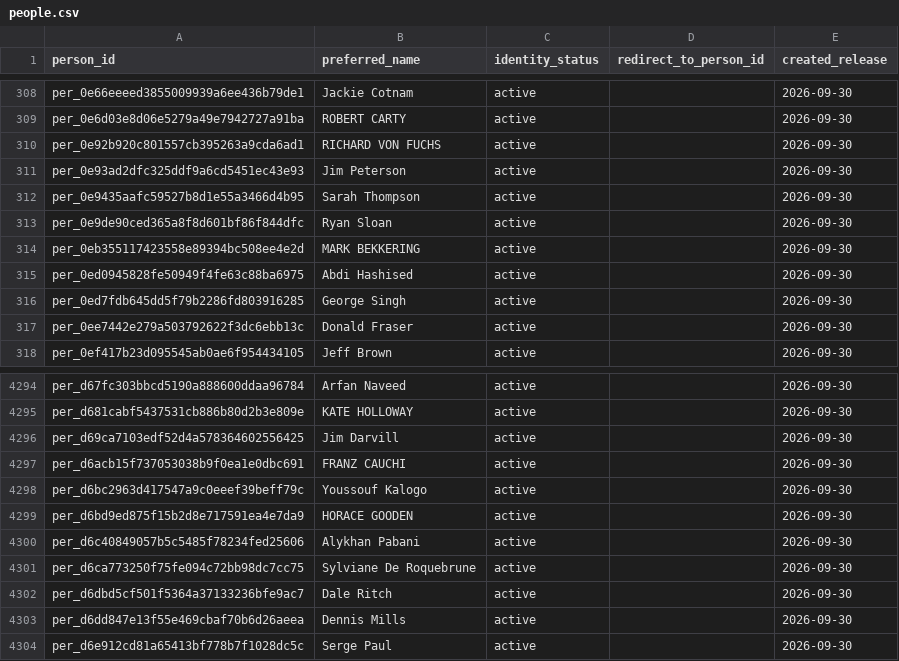
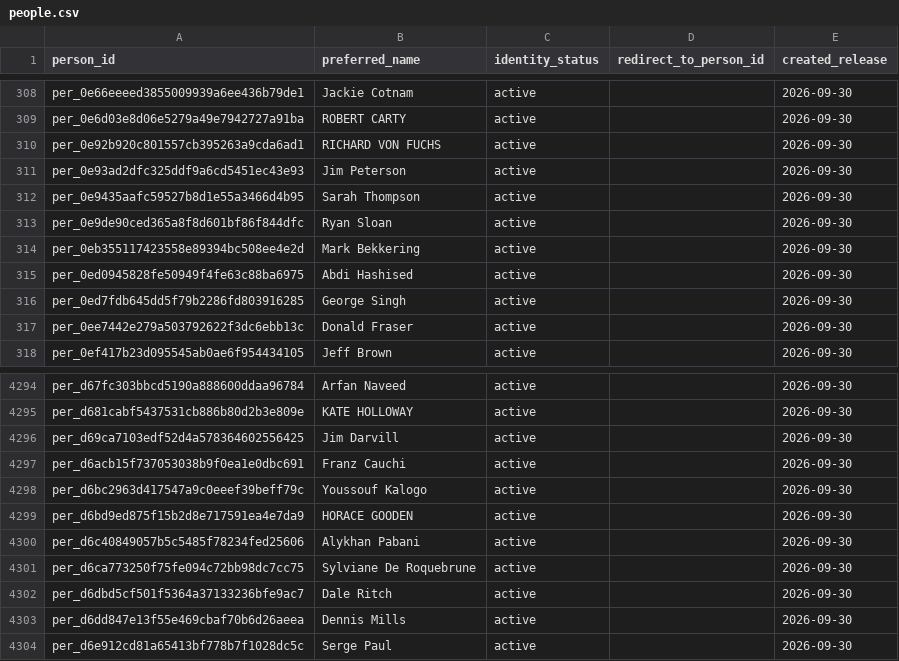
Before and after one commit to alexwolson/toronto-election-results, a CSV file: data/out/people.csv, drawn as a sheet; only a part is shown, gaps mark what is left out; the diff covers the shown part only.

```diff
--- a/data/out/people.csv
+++ b/data/out/people.csv
@@ -313,3 +313,3 @@ per_0e9435aafc59527b8d1e55a3466d4b95,Sarah Thompson,active,,2026-09-30
 per_0e9de90ced365a8f8d601bf86f844dfc,Ryan Sloan,active,,2026-09-30
-per_0eb355117423558e89394bc508ee4e2d,MARK BEKKERING,active,,2026-09-30
+per_0eb355117423558e89394bc508ee4e2d,Mark Bekkering,active,,2026-09-30
 per_0ed0945828fe50949f4fe63c88ba6975,Abdi Hashised,active,,2026-09-30
@@ -4296,3 +4296,3 @@ per_d681cabf5437531cb886b80d2b3e809e,KATE HOLLOWAY,active,,2026-09-30
 per_d69ca7103edf52d4a578364602556425,Jim Darvill,active,,2026-09-30
-per_d6acb15f737053038b9f0ea1e0dbc691,FRANZ CAUCHI,active,,2026-09-30
+per_d6acb15f737053038b9f0ea1e0dbc691,Franz Cauchi,active,,2026-09-30
 per_d6bc2963d417547a9c0eeef39beff79c,Youssouf Kalogo,active,,2026-09-30
```
Also changed, not shown: 20 edited cells elsewhere in this file, 6 other files.
